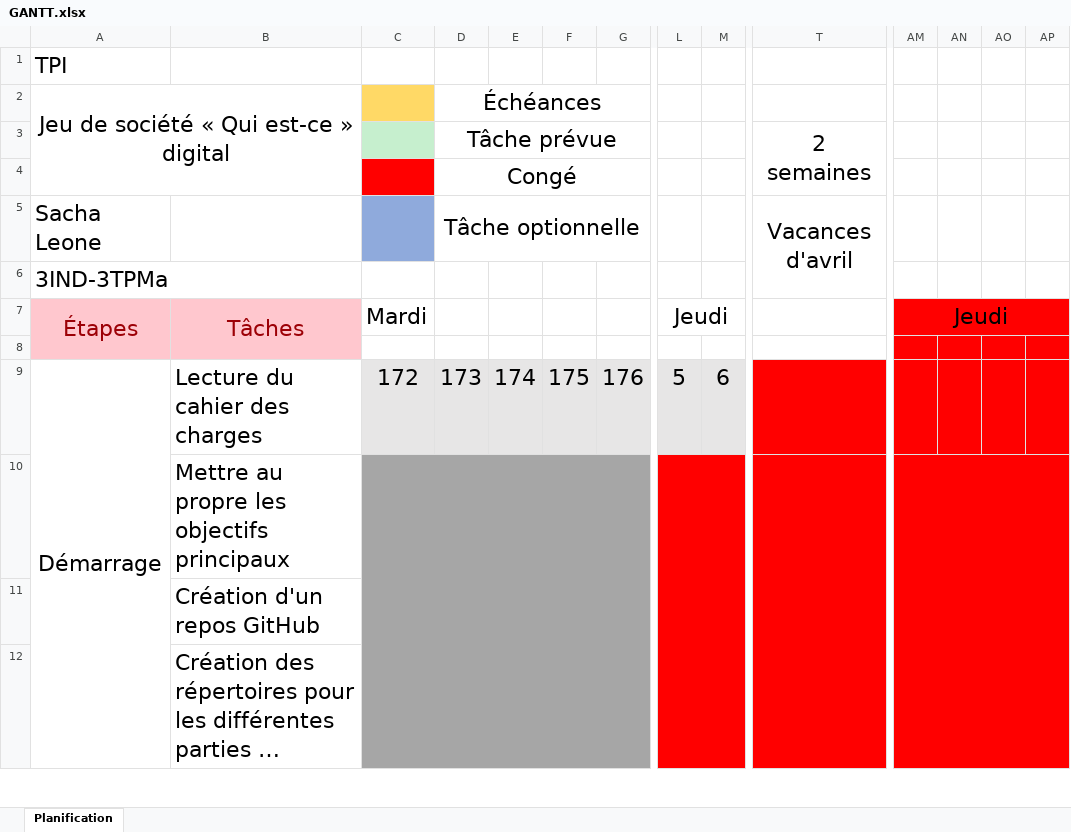
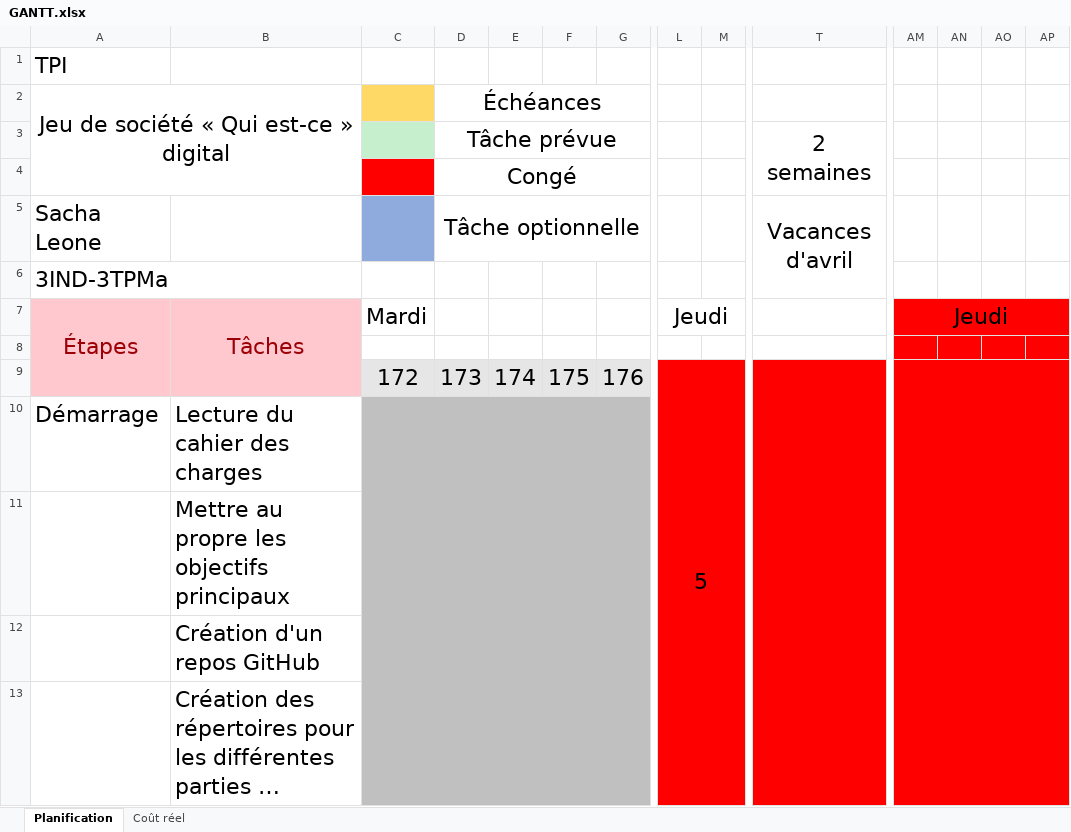
Before and after one commit to Roofacteur/GuessWho, an Excel workbook: Documentation/Planification/GANTT.xlsx, sheet Planification, drawn as a sheet; only a part is shown, gaps mark what is left out; long unchanged cells end in …; values as stored, in another font and other column widths than the file's, no borders; charts and pictures not drawn; removed rows and columns are numbered as before the commit, all else as after; rows hold the shown columns only; the diff covers the shown part only; the diff names each change by its address in the sheet, - before the commit and + after, or states it on an @@ line.

```diff
--- a/Documentation/Planification/GANTT.xlsx (sheet Planification)
+++ b/Documentation/Planification/GANTT.xlsx (sheet Planification)
+sheet tab: Coût réel
-A7:A8 merged
+A7:A9 merged
-B7:B8 merged
+B7:B9 merged
-A9: Démarrage
+A9: (empty)
-A9:B9 fill: none
+A9:B9 fill: #FFC7CE
-A9:A17 merged
-B9: Lecture du cahier des charges
+B9: (empty)
-L9:M9 fill: #E7E6E6
+L9:M9 fill: #FF0000
+L9:M49 merged
-M9: 6
+M9: (empty)
+T9:T49 merged
+AM9:AP49 merged
+row 10: Démarrage | Lecture du cahier des charges
-C11:G13 fill: #A6A6A6
+C11:G13 fill: #C0C0C0
-C10:G48 merged
-L10:M48 merged
-T10:T48 merged
-AM10:AP48 merged
```
Also changed, not shown: cell formats elsewhere in this sheet, charts or pictures, 58 other files.
